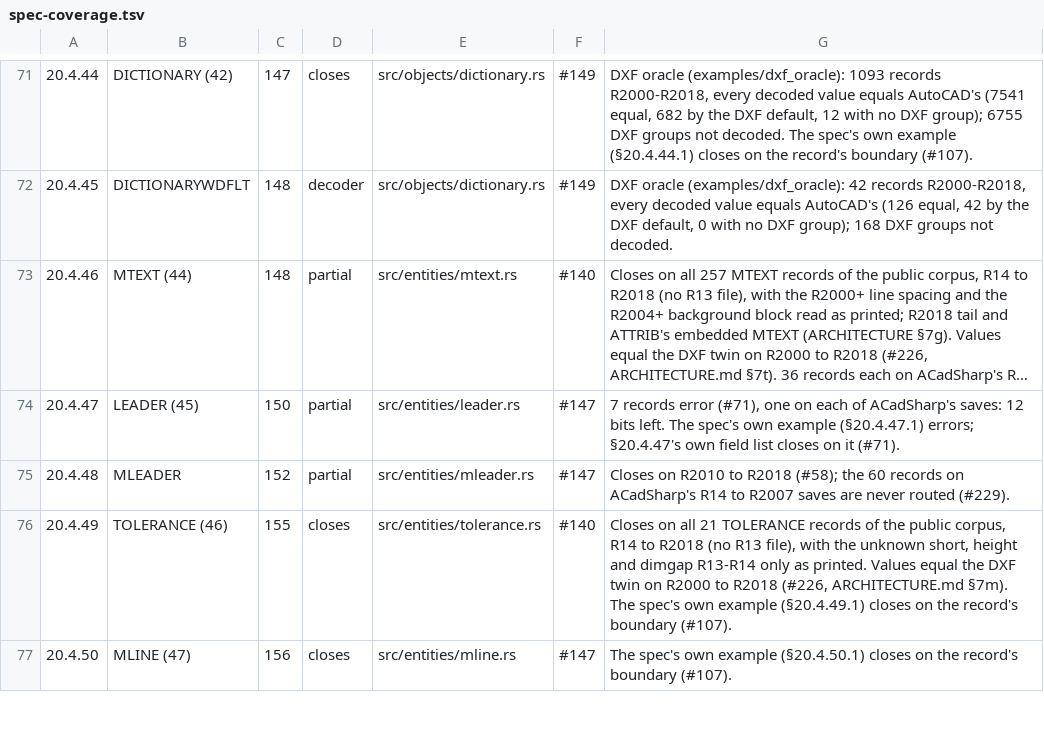
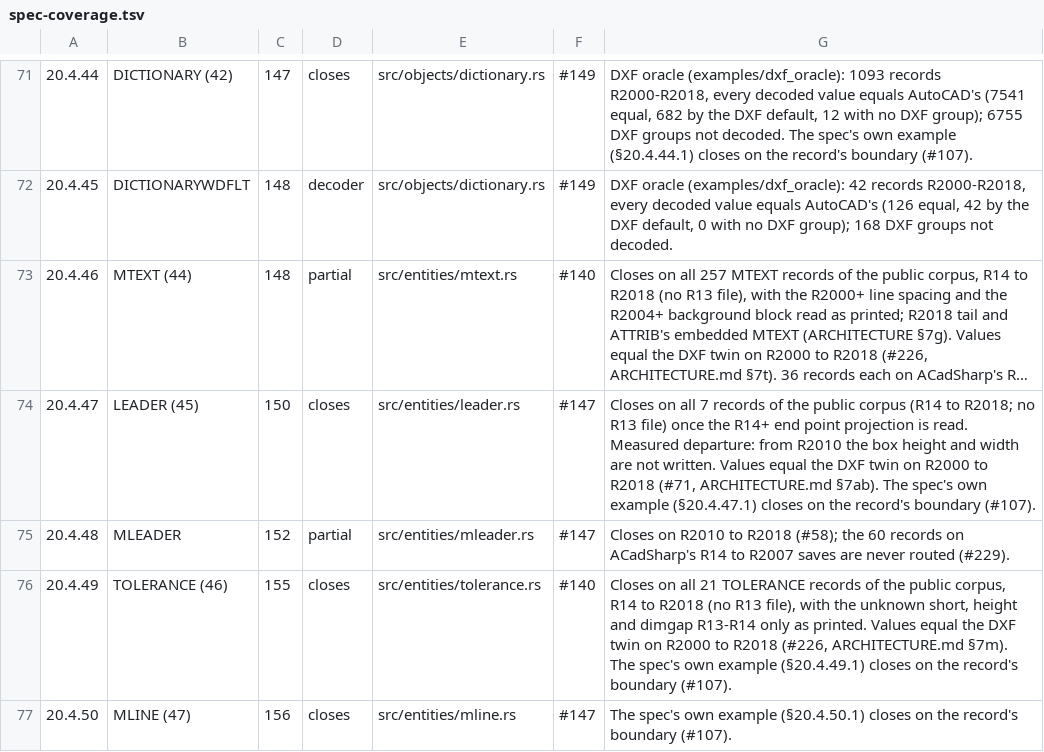
Before and after one commit to DrunkOnJava/dwg-rs, a TSV file: docs/data/spec-coverage.tsv, drawn as a sheet; only a part is shown, gaps mark what is left out; long unchanged cells end in …; the diff names each change by its address in the sheet, - before the commit and + after, or states it on an @@ line.

Commit message:
fix(entities): read §20.4.47 LEADER's end point projection and tails on every release (#71) (#249)
* fix(entities): read §20.4.47 LEADER's end point projection and tails on every release (#71)

The decoder read four 3BDs after the points where §20.4.47 has five, so
the field it called the end projection was the origin, and it stopped
before the box and the flags: delta -282 on R14, -144 on R2000-R2007,
-12 on R2010+. With the R14+ end point projection read and the
section's R13-R14 and R2000+ tails, the one LEADER of each of seven
saves of a drawing closes at delta 0, R14 to R2018.

One departure is measured: from R2010 the box height and width are not
written. The R2010+ record is exactly two non-default BDs shorter than
the R2007 one, and the six bits after the end point projection equal
the six after the box width on R2000-R2007. Values equal the DXF twin on
R2000 to R2018; on R14 dimgap and dimasz equal the ISO-25 DIMSTYLE's
DIMGAP and DIMASZ.

examples/probe_leader.rs reproduces it; ARCHITECTURE.md §7l records
it. §20.4.47 moves to closes.

* docs(arch): number LEADER's section 7z after main's 7y

* docs(architecture): renumber the new section (7z->7ab) after the sections main added

```diff
--- a/docs/data/spec-coverage.tsv
+++ b/docs/data/spec-coverage.tsv
-D74: partial
+D74: closes
-G74: 7 records error (#71), one on each of ACadSharp's saves: 12 bits left. The spec's own example (§20.4.47.1) errors; §20.4.47's own field list closes on it (#71).
+G74: Closes on all 7 records of the public corpus (R14 to R2018; no R13 file) once the R14+ end point projection is read. Measured departure: from R2010 the box height and width are not written. Values equal the DXF twin on R2000 to R2018 (#71, ARCHITECTURE.md §7ab). The spec's own example (§20.4.47.1) closes on the record's boundary (#107).
```
Also changed, not shown: tools/corpus/baseline.tsv, 7 other files.
